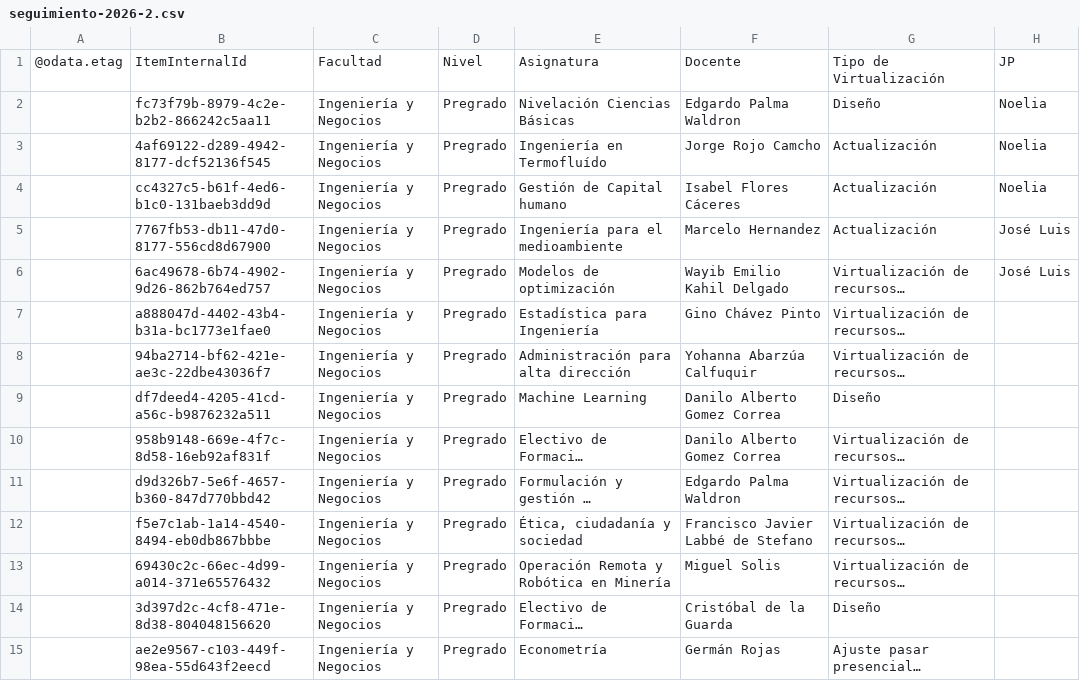
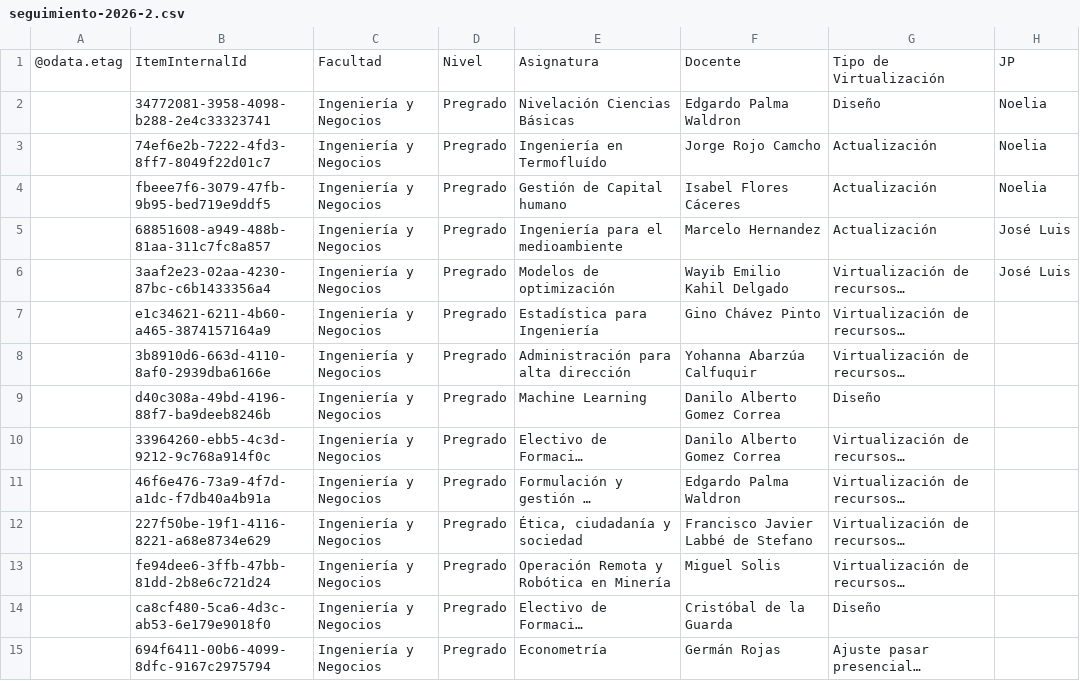
Before and after one commit to joseluissalazar81-spec/seguimiento-proyecto-2026-1, a CSV file: data/seguimiento-2026-2.csv, drawn as a sheet; only a part is shown; long unchanged cells end in …; the diff covers the shown part only; the diff names each change by its address in the sheet, - before the commit and + after, or states it on an @@ line.

Commit message:
Actualizar CSV 2026-2

```diff
--- a/data/seguimiento-2026-2.csv
+++ b/data/seguimiento-2026-2.csv
-B2: fc73f79b-8979-4c2e-b2b2-866242c5aa11
+B2: 34772081-3958-4098-b288-2e4c33323741
-B3: 4af69122-d289-4942-8177-dcf52136f545
+B3: 74ef6e2b-7222-4fd3-8ff7-8049f22d01c7
-B4: cc4327c5-b61f-4ed6-b1c0-131baeb3dd9d
+B4: fbeee7f6-3079-47fb-9b95-bed719e9ddf5
-B5: 7767fb53-db11-47d0-8177-556cd8d67900
+B5: 68851608-a949-488b-81aa-311c7fc8a857
-B6: 6ac49678-6b74-4902-9d26-862b764ed757
+B6: 3aaf2e23-02aa-4230-87bc-c6b1433356a4
-B7: a888047d-4402-43b4-b31a-bc1773e1fae0
+B7: e1c34621-6211-4b60-a465-3874157164a9
-B8: 94ba2714-bf62-421e-ae3c-22dbe43036f7
+B8: 3b8910d6-663d-4110-8af0-2939dba6166e
-B9: df7deed4-4205-41cd-a56c-b9876232a511
+B9: d40c308a-49bd-4196-88f7-ba9deeb8246b
-B10: 958b9148-669e-4f7c-8d58-16eb92af831f
+B10: 33964260-ebb5-4c3d-9212-9c768a914f0c
-B11: d9d326b7-5e6f-4657-b360-847d770bbd42
+B11: 46f6e476-73a9-4f7d-a1dc-f7db40a4b91a
-B12: f5e7c1ab-1a14-4540-8494-eb0db867bbbe
+B12: 227f50be-19f1-4116-8221-a68e8734e629
-B13: 69430c2c-66ec-4d99-a014-371e65576432
+B13: fe94dee6-3ffb-47bb-81dd-2b8e6c721d24
-B14: 3d397d2c-4cf8-471e-8d38-804048156620
+B14: ca8cf480-5ca6-4d3c-ab53-6e179e9018f0
-B15: ae2e9567-c103-449f-98ea-55d643f2eecd
+B15: 694f6411-00b6-4099-8dfc-9167c2975794
```
Also changed, not shown: 44 edited cells elsewhere in this file.
